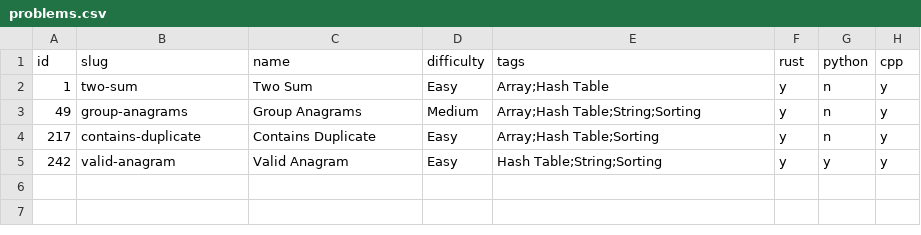
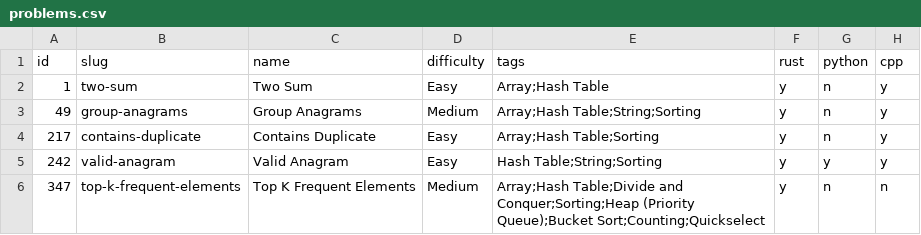
Before and after one commit to bassetmatt/leetcode, a CSV file: data/problems.csv, drawn as a sheet.

Commit message:
Solved problem 347 Top k Frequent Elements (Rust)

```diff
--- a/data/problems.csv
+++ b/data/problems.csv
@@ -5 +5,2 @@ id,slug,name,difficulty,tags,rust,python,cpp
 242,valid-anagram,Valid Anagram,Easy,Hash Table;String;Sorting,y,y,y
+347,top-k-frequent-elements,Top K Frequent Elements,Medium,Array;Hash Table;Divide and Conquer;Sorting;Heap (Priority Queue);Bucket Sort;Counting;Quickselect,y,n,n
```
Also changed, not shown: 11 other files.
